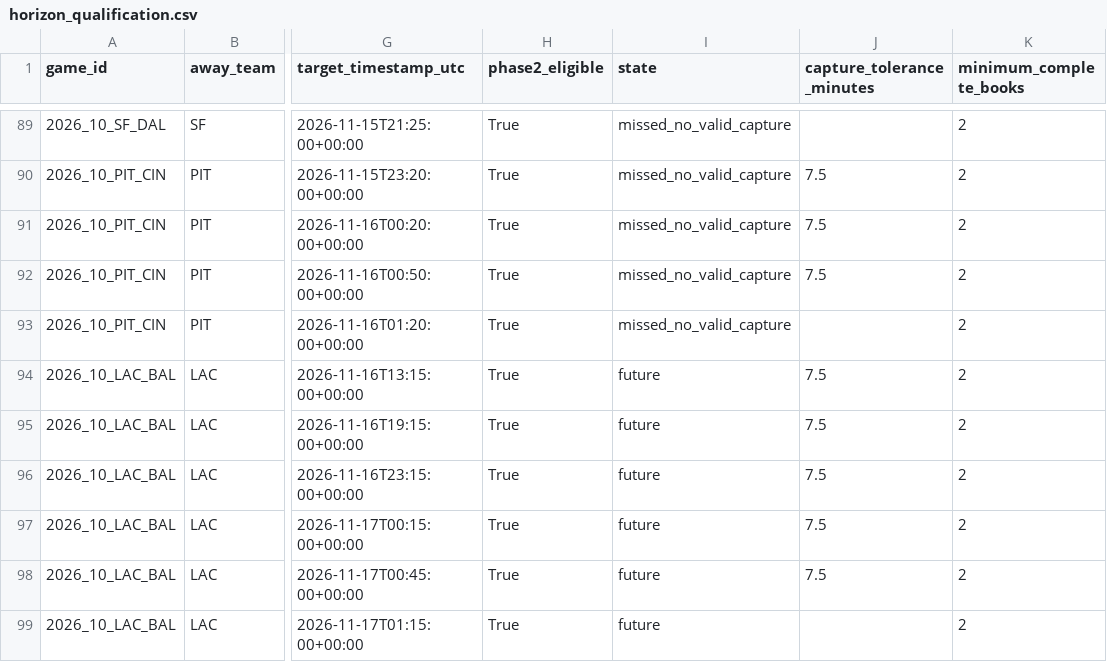
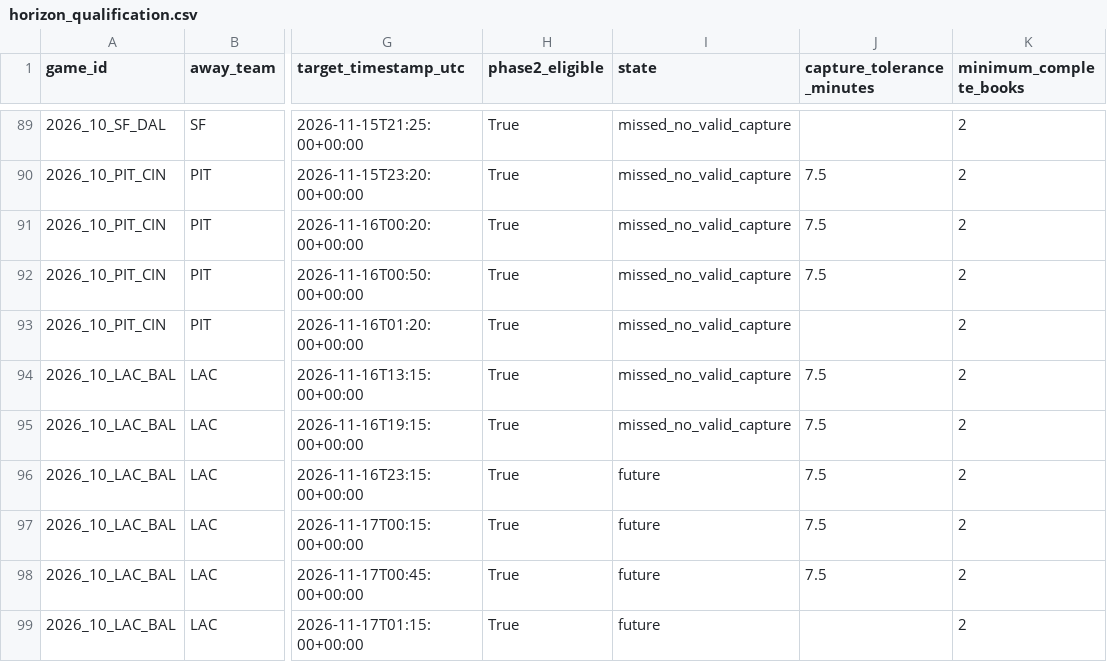
Before and after one commit to levine26/nfl-forecast-model, a CSV file: research_outputs/m1_market_state_v1/horizon_qualification.csv, drawn as a sheet; only a part is shown, gaps mark what is left out; the diff names each change by its address in the sheet, - before the commit and + after, or states it on an @@ line.

```diff
--- a/research_outputs/m1_market_state_v1/horizon_qualification.csv
+++ b/research_outputs/m1_market_state_v1/horizon_qualification.csv
-I94:I95 (state): future
+I94:I95 (state): missed_no_valid_capture
```
Also changed, not shown: 1 other file.
